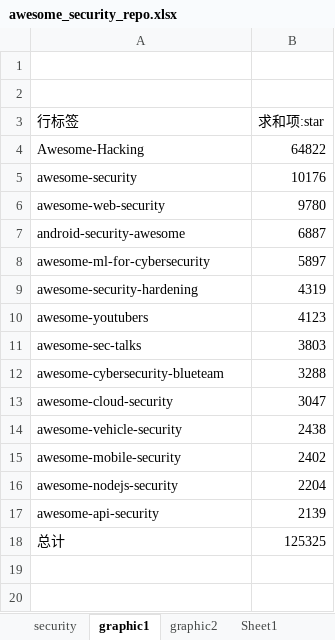
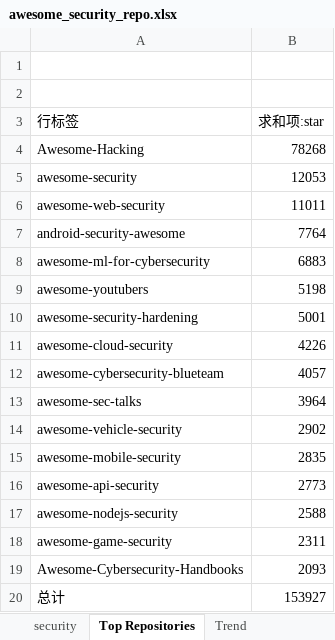
Before and after one commit to liyansong2018/awesome-cybersecurity, an Excel workbook: awesome_security_repo.xlsx, sheet Top Repositories, drawn as a sheet; values as stored, in another font and other column widths than the file's, no borders; charts and pictures not drawn; removed rows and columns are numbered as before the commit, all else as after; the diff names each change by its address in the sheet, - before the commit and + after, or states it on an @@ line.

```diff
--- a/awesome_security_repo.xlsx (sheet Top Repositories)
+++ b/awesome_security_repo.xlsx (sheet Top Repositories)
-sheet tab: graphic1
+sheet tab: Top Repositories
-sheet tab: graphic2
+sheet tab: Trend
-sheet tab: Sheet1
-B4 (求和项:star): 64822
+B4 (求和项:star): 78268
-B5 (求和项:star): 10176
+B5 (求和项:star): 12053
-B6 (求和项:star): 9780
+B6 (求和项:star): 11011
-B7 (求和项:star): 6887
+B7 (求和项:star): 7764
-B8 (求和项:star): 5897
+B8 (求和项:star): 6883
-row 9: awesome-security-hardening | 4319
-B9 (求和项:star): 4123
+B9 (求和项:star): 5198
-row 11: awesome-sec-talks | 3803
-row 12: awesome-cybersecurity-blueteam | 3288
+row 10: awesome-security-hardening | 5001
-B11 (求和项:star): 3047
+B11 (求和项:star): 4226
+row 12: awesome-cybersecurity-blueteam | 4057
+row 13: awesome-sec-talks | 3964
-B14 (求和项:star): 2438
+B14 (求和项:star): 2902
-B15 (求和项:star): 2402
+B15 (求和项:star): 2835
-row 16: awesome-nodejs-security | 2204
-B16 (求和项:star): 2139
+B16 (求和项:star): 2773
+row 17: awesome-nodejs-security | 2588
+row 18: awesome-game-security | 2311
+row 19: Awesome-Cybersecurity-Handbooks | 2093
-B20 (求和项:star): 125325
+B20 (求和项:star): 153927
```
Also changed, not shown: sheet security, sheet Trend, charts or pictures, 4 other files.
